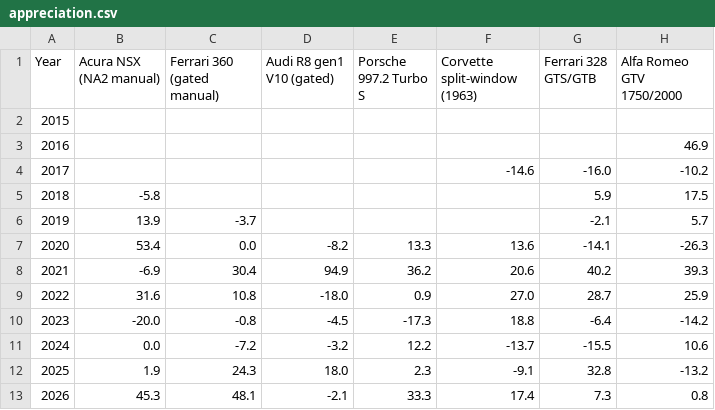
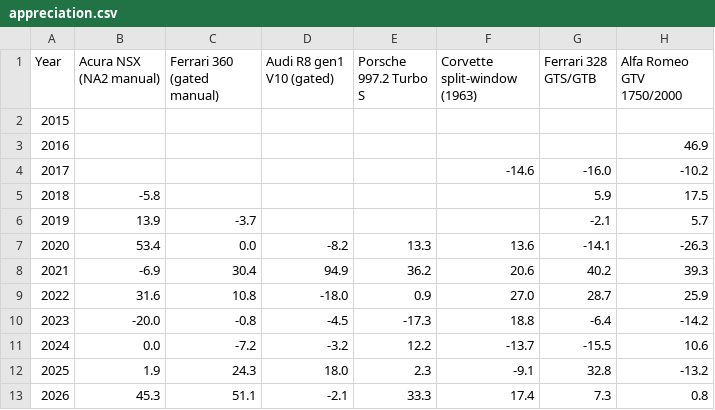
Before and after one commit to hlash99/car-value-tracker, a CSV file: appreciation.csv, drawn as a sheet; only a part is shown; the diff names each change by its address in the sheet, - before the commit and + after, or states it on an @@ line.

```diff
--- a/appreciation.csv
+++ b/appreciation.csv
-C13 (Ferrari 360 (gated manual)): 48.1
+C13 (Ferrari 360 (gated manual)): 51.1
```
Also changed, not shown: 2 other files.
